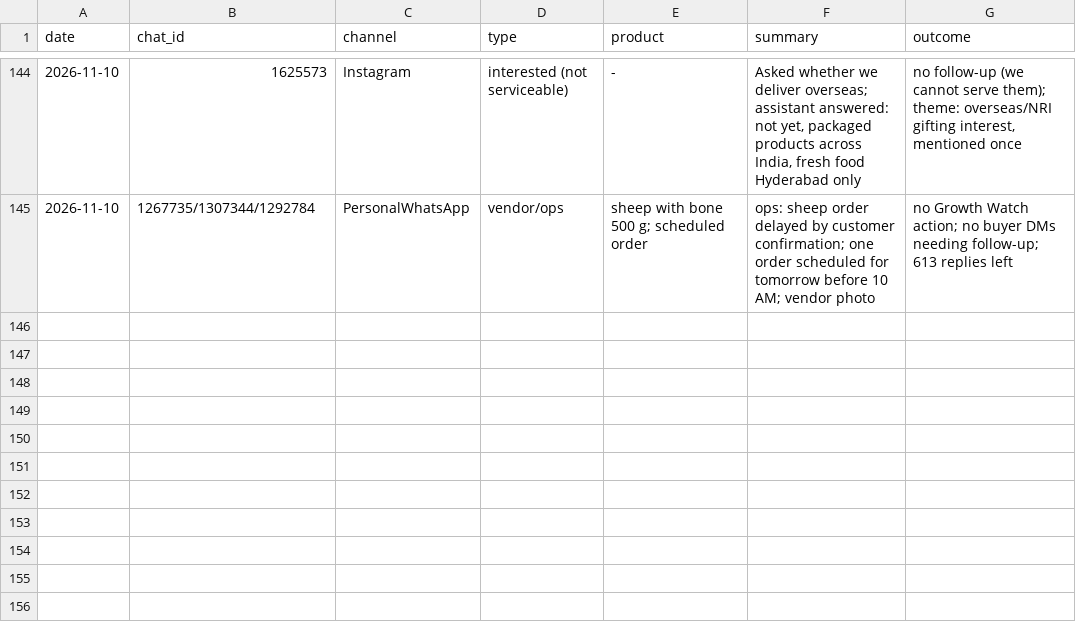
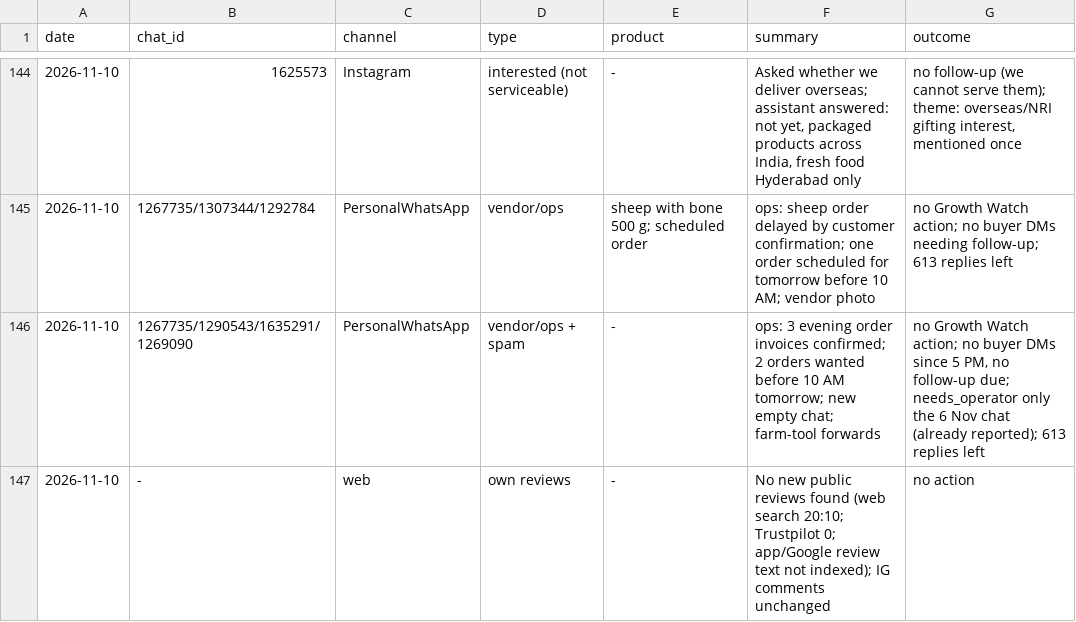
Before and after one commit to gjsgopi-dev/pureorganiczone-reels, a CSV file: insights/customer_feedback.csv, drawn as a sheet; only a part is shown, gaps mark what is left out.

```diff
--- a/insights/customer_feedback.csv
+++ b/insights/customer_feedback.csv
@@ -145 +145,3 @@ date,chat_id,channel,type,product,summary,outcome
 2026-11-10,1267735/1307344/1292784,PersonalWhatsApp,vendor/ops,sheep with bone 500 g; scheduled order,ops: sheep order delayed by customer confirmation; one order scheduled for tomorrow before 10 AM; vendor photo,no Growth Watch action; no buyer DMs needing follow-up; 613 replies left
+2026-11-10,1267735/1290543/1635291/1269090,PersonalWhatsApp,vendor/ops + spam,-,ops: 3 evening order invoices confirmed; 2 orders wanted before 10 AM tomorrow; new empty chat; farm-tool forwards,"no Growth Watch action; no buyer DMs since 5 PM, no follow-up due; needs_operator only the 6 Nov chat (already reported); 613 replies left"
+2026-11-10,-,web,own reviews,-,No new public reviews found (web search 20:10; Trustpilot 0; app/Google review text not indexed); IG comments unchanged,no action
```
Also changed, not shown: insights/growth_tests.csv, insights/hourly_metrics.csv, 2 other files.
